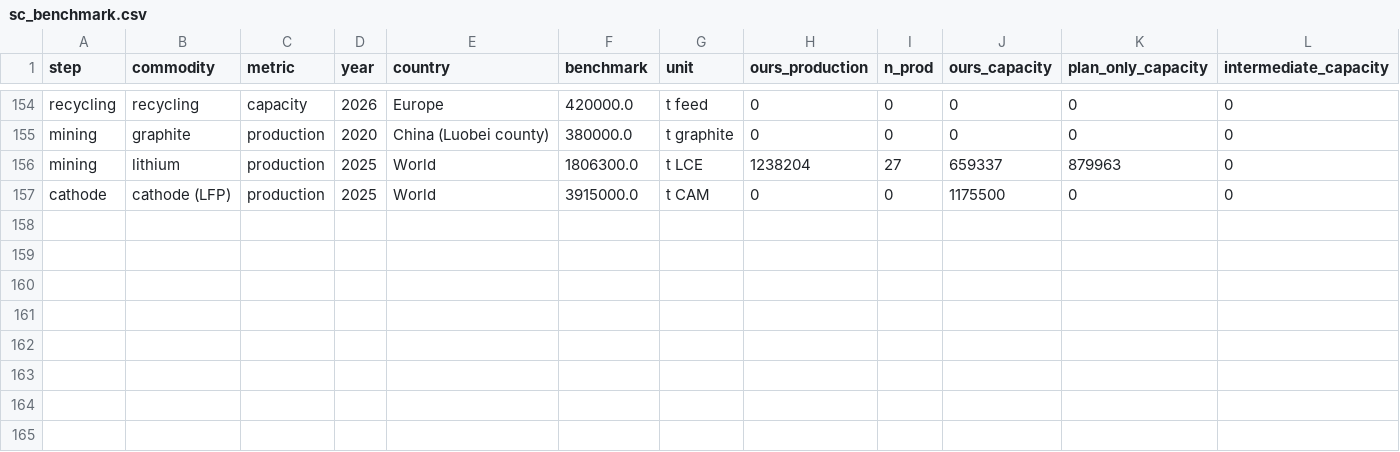
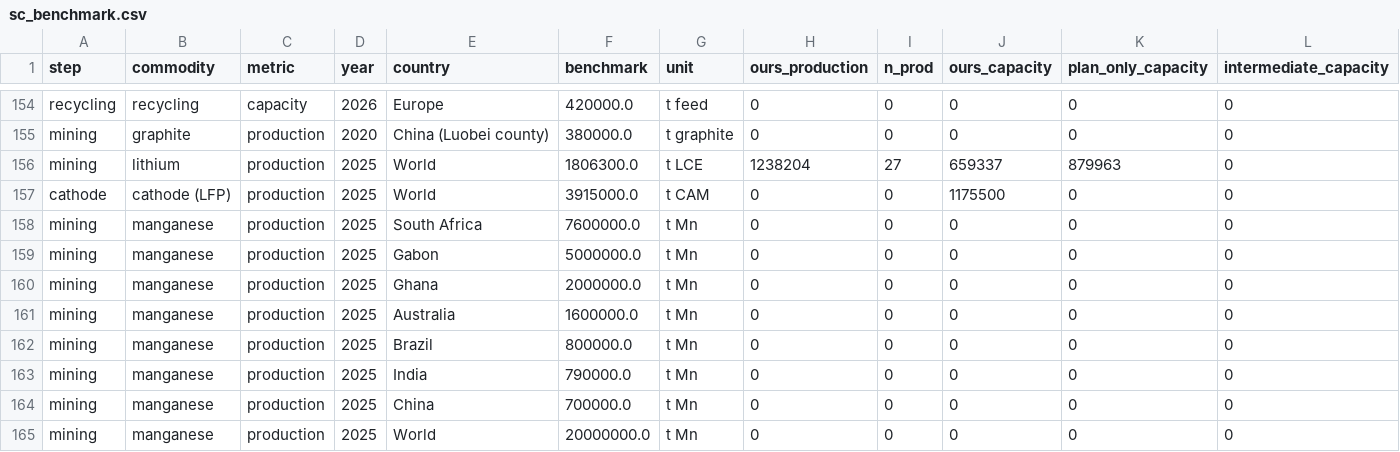
Before and after one commit to dmw24/BatteryFactory, a CSV file: sc_benchmark.csv, drawn as a sheet; only a part is shown, gaps mark what is left out; rows hold the shown columns only; the diff names each change by its address in the sheet, - before the commit and + after, or states it on an @@ line.

```diff
--- a/sc_benchmark.csv
+++ b/sc_benchmark.csv
+row 158: mining | manganese | production | 2025 | South Africa | 7600000.0 | t Mn | 0 | 0 | 0 | 0 | 0
+row 159: mining | manganese | production | 2025 | Gabon | 5000000.0 | t Mn | 0 | 0 | 0 | 0 | 0
+row 160: mining | manganese | production | 2025 | Ghana | 2000000.0 | t Mn | 0 | 0 | 0 | 0 | 0
+row 161: mining | manganese | production | 2025 | Australia | 1600000.0 | t Mn | 0 | 0 | 0 | 0 | 0
+row 162: mining | manganese | production | 2025 | Brazil | 800000.0 | t Mn | 0 | 0 | 0 | 0 | 0
+row 163: mining | manganese | production | 2025 | India | 790000.0 | t Mn | 0 | 0 | 0 | 0 | 0
+row 164: mining | manganese | production | 2025 | China | 700000.0 | t Mn | 0 | 0 | 0 | 0 | 0
+row 165: mining | manganese | production | 2025 | World | 20000000.0 | t Mn | 0 | 0 | 0 | 0 | 0
```
Also changed, not shown: data/supply_chain/benchmarks/aggregates.csv, 8 other files.
